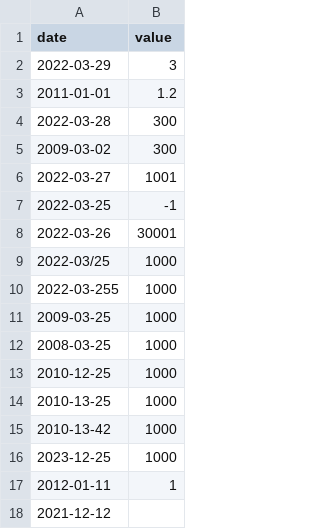
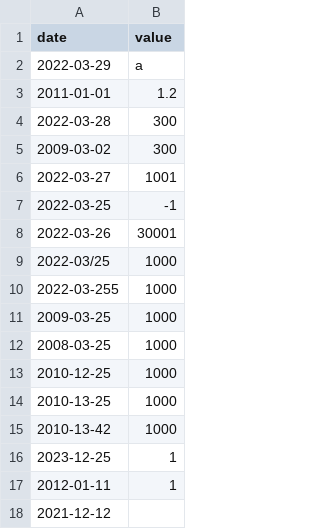
Before and after one commit to haydraa/ecole_42, a CSV file: c++/c++09/ex00/input.csv, drawn as a sheet.

```diff
--- a/c++/c++09/ex00/input.csv
+++ b/c++/c++09/ex00/input.csv
@@ -1,3 +1,3 @@
 date | value
-2022-03-29 | 3
+2022-03-29 | a
 2011-01-01 | 1.2
@@ -15,3 +15,3 @@ date | value
 2010-13-42 | 1000
-2023-12-25 | 1000
+2023-12-25 | 1
 2012-01-11 | 1
```
Also changed, not shown: 11 other files.
